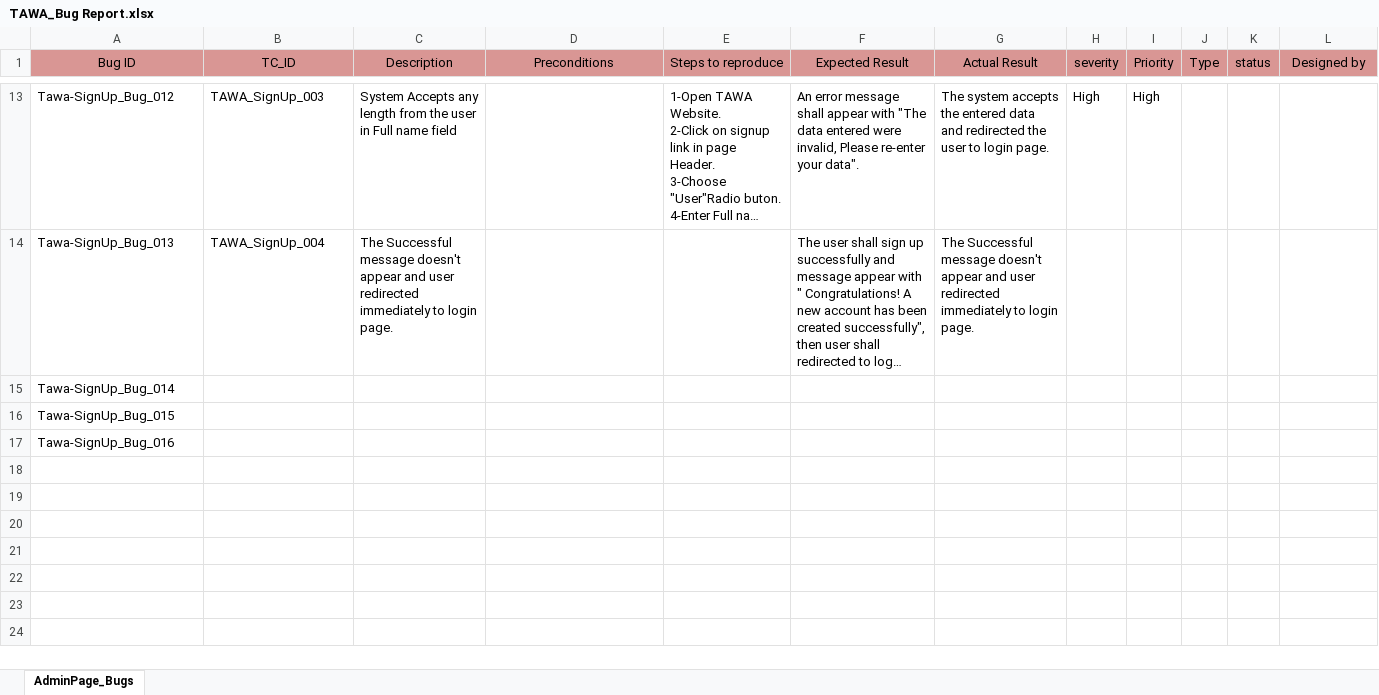
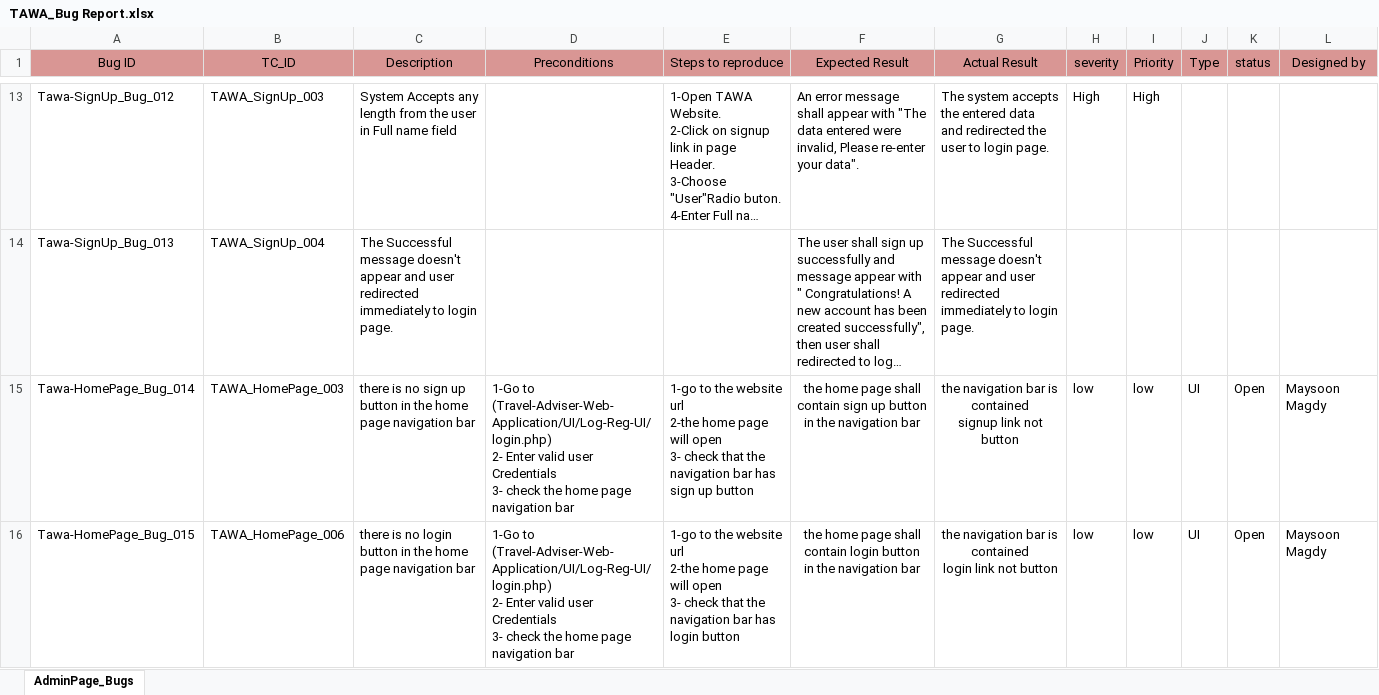
Before and after one commit to asmaahamdy250/Travel-Adviser-Web-Application, an Excel workbook: Testing/Bug_Report/TAWA_Bug Report.xlsx, sheet AdminPage_Bugs, drawn as a sheet; only a part is shown, gaps mark what is left out; long unchanged cells end in …; values as stored, in another font and other column widths than the file's, no borders; removed rows and columns are numbered as before the commit, all else as after; ↵ is a line break in a cell; the diff covers the shown part only; the diff names each change by its address in the sheet, - before the commit and + after, or states it on an @@ line.

Commit message:
maysoon bugs is added

```diff
--- a/Testing/Bug_Report/TAWA_Bug Report.xlsx (sheet AdminPage_Bugs)
+++ b/Testing/Bug_Report/TAWA_Bug Report.xlsx (sheet AdminPage_Bugs)
-row 15: Tawa-SignUp_Bug_014
-row 16: Tawa-SignUp_Bug_015
-row 17: Tawa-SignUp_Bug_016
+row 15: Tawa-HomePage_Bug_014 | TAWA_HomePage_003 | there is no sign up button in the home page navigation bar | 1-Go to (Travel-Adviser-Web-Application/UI/Log-Reg-UI/login.php) ↵ 2- Enter valid user Credentials ↵ 3- check the home page navigation bar | 1-go to the website url ↵ 2-the home page will open ↵ 3- check that the navigation bar has sign up button | the home page shall contain sign up button ↵ in the navigation bar | the navigation bar is contained ↵ signup link not button | low | low | UI | Open | Maysoon Magdy
+row 16: Tawa-HomePage_Bug_015 | TAWA_HomePage_006 | there is no login button in the home page navigation bar | 1-Go to (Travel-Adviser-Web-Application/UI/Log-Reg-UI/login.php) ↵ 2- Enter valid user Credentials ↵ 3- check the home page navigation bar | 1-go to the website url ↵ 2-the home page will open ↵ 3- check that the navigation bar has login button | the home page shall contain login button ↵ in the navigation bar | the navigation bar is contained ↵ login link not button | low | low | UI | Open | Maysoon Magdy
```
Also changed, not shown: 4 added rows elsewhere in this sheet.
